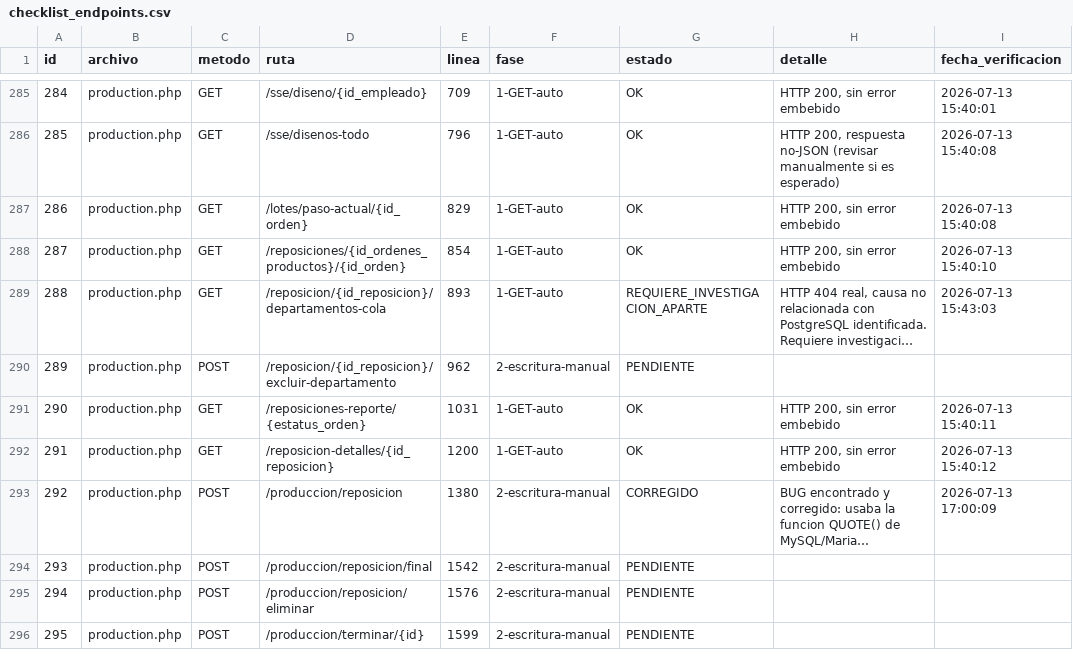
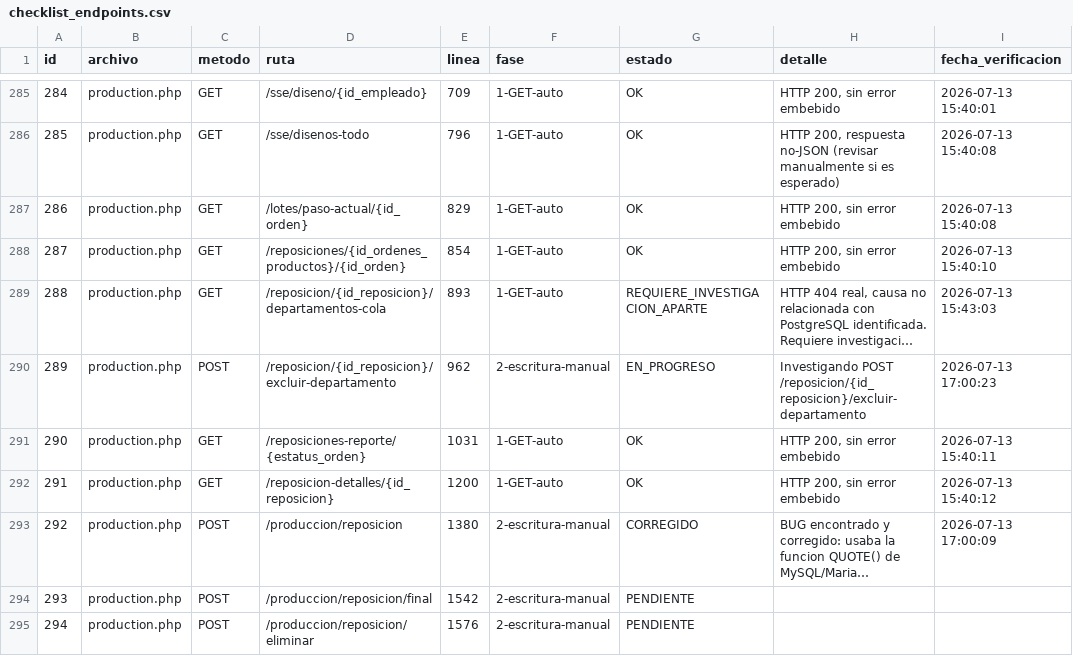
Before and after one commit to softzcar/ninesys-apidev, a CSV file: logs_gemini/verificacion_postgres/checklist_endpoints.csv, drawn as a sheet; only a part is shown, gaps mark what is left out; the shorter side is filled out with more unchanged rows; long unchanged cells end in …; the diff names each change by its address in the sheet, - before the commit and + after, or states it on an @@ line.

Commit message:
Fase 2: marcar id289 production.php POST /reposicion/excluir-departamento como EN_PROGRESO

```diff
--- a/logs_gemini/verificacion_postgres/checklist_endpoints.csv
+++ b/logs_gemini/verificacion_postgres/checklist_endpoints.csv
-G290 (estado): PENDIENTE
+G290 (estado): EN_PROGRESO
-H290 (detalle): (empty)
+H290 (detalle): Investigando POST /reposicion/{id_reposicion}/excluir-departamento
-I290 (fecha_verificacion): (empty)
+I290 (fecha_verificacion): 2026-07-13 17:00:23
```
